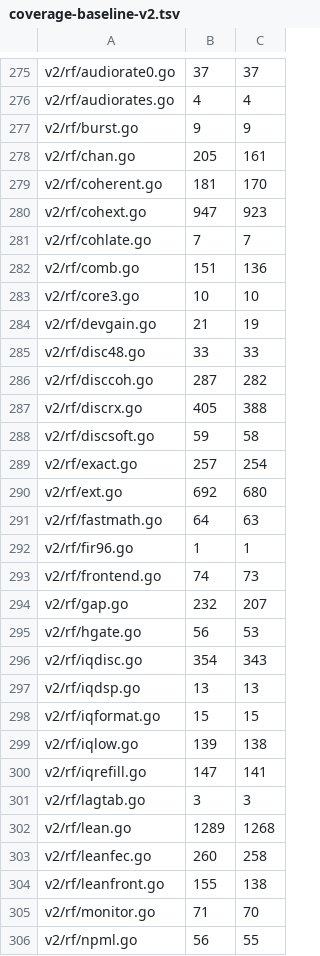
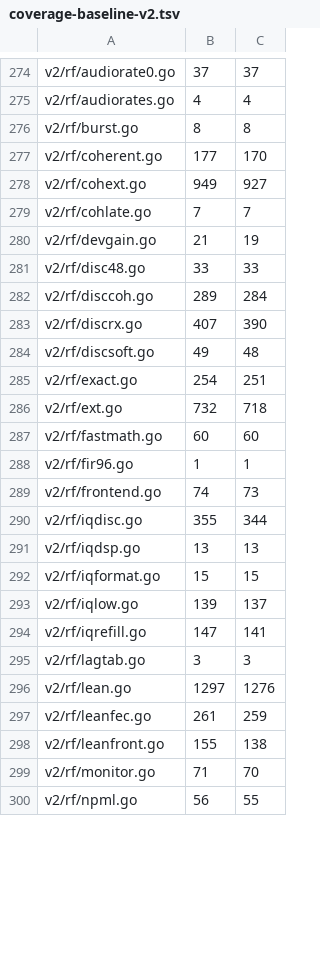
Before and after one commit to USA-RedDragon/dmrgo, a TSV file: .github/coverage-baseline-v2.tsv, drawn as a sheet; only a part is shown, gaps mark what is left out; the diff covers the shown part only.

```diff
--- a/.github/coverage-baseline-v2.tsv
+++ b/.github/coverage-baseline-v2.tsv
@@ -276,29 +275,24 @@ v2/rf/audiorate0.go	37	37
 v2/rf/audiorates.go	4	4
-v2/rf/burst.go	9	9
-v2/rf/chan.go	205	161
-v2/rf/coherent.go	181	170
-v2/rf/cohext.go	947	923
+v2/rf/burst.go	8	8
+v2/rf/coherent.go	177	170
+v2/rf/cohext.go	949	927
 v2/rf/cohlate.go	7	7
-v2/rf/comb.go	151	136
-v2/rf/core3.go	10	10
 v2/rf/devgain.go	21	19
 v2/rf/disc48.go	33	33
-v2/rf/disccoh.go	287	282
-v2/rf/discrx.go	405	388
-v2/rf/discsoft.go	59	58
-v2/rf/exact.go	257	254
-v2/rf/ext.go	692	680
-v2/rf/fastmath.go	64	63
+v2/rf/disccoh.go	289	284
+v2/rf/discrx.go	407	390
+v2/rf/discsoft.go	49	48
+v2/rf/exact.go	254	251
+v2/rf/ext.go	732	718
+v2/rf/fastmath.go	60	60
 v2/rf/fir96.go	1	1
 v2/rf/frontend.go	74	73
-v2/rf/gap.go	232	207
-v2/rf/hgate.go	56	53
-v2/rf/iqdisc.go	354	343
+v2/rf/iqdisc.go	355	344
 v2/rf/iqdsp.go	13	13
 v2/rf/iqformat.go	15	15
-v2/rf/iqlow.go	139	138
+v2/rf/iqlow.go	139	137
 v2/rf/iqrefill.go	147	141
 v2/rf/lagtab.go	3	3
-v2/rf/lean.go	1289	1268
-v2/rf/leanfec.go	260	258
+v2/rf/lean.go	1297	1276
+v2/rf/leanfec.go	261	259
 v2/rf/leanfront.go	155	138
```
Also changed, not shown: 8 removed rows and 13 edited cells elsewhere in this file, 1 other file.
